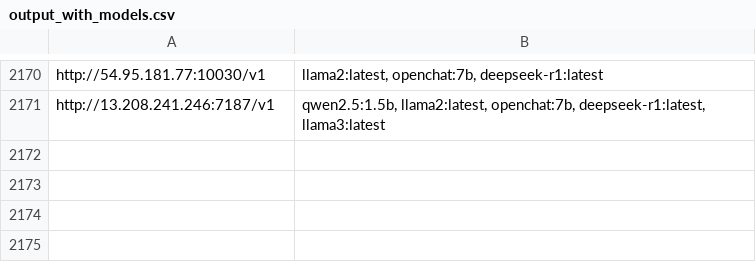
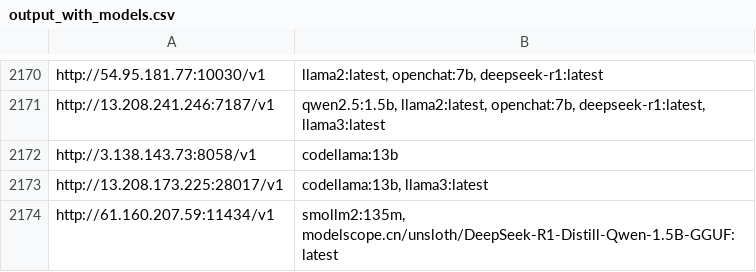
Before and after one commit to happyshua/ollamalist, a CSV file: output_with_models.csv, drawn as a sheet; only a part is shown, gaps mark what is left out.

```diff
--- a/output_with_models.csv
+++ b/output_with_models.csv
@@ -2171 +2171,4 @@ http://54.95.181.77:10030/v1,"llama2:latest, openchat:7b, deepseek-r1:latest"
 http://13.208.241.246:7187/v1,"qwen2.5:1.5b, llama2:latest, openchat:7b, deepseek-r1:latest, llama3:latest"
+http://3.138.143.73:8058/v1,codellama:13b
+http://13.208.173.225:28017/v1,"codellama:13b, llama3:latest"
+http://61.160.207.59:11434/v1,"smollm2:135m, modelscope.cn/unsloth/DeepSeek-R1-Distill-Qwen-1.5B-GGUF:latest"
```
